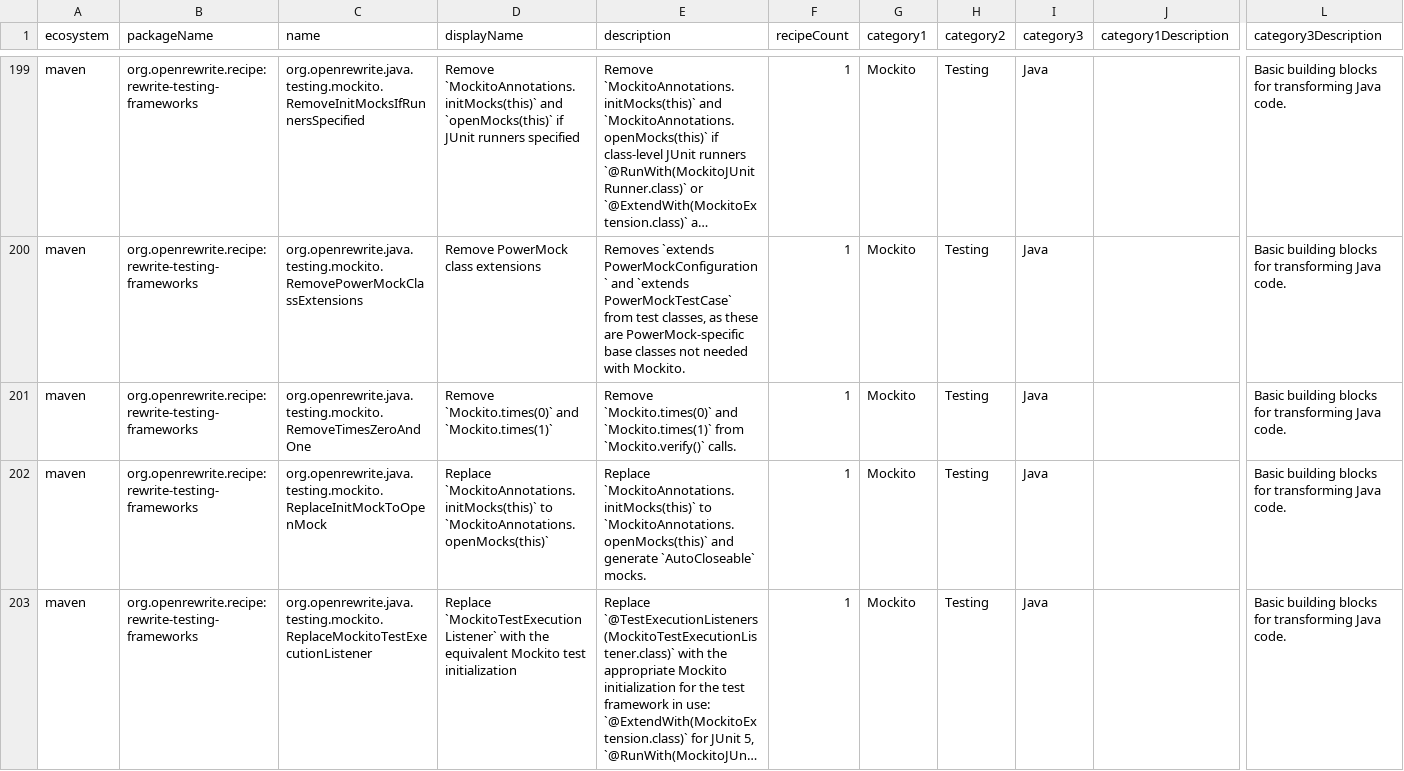
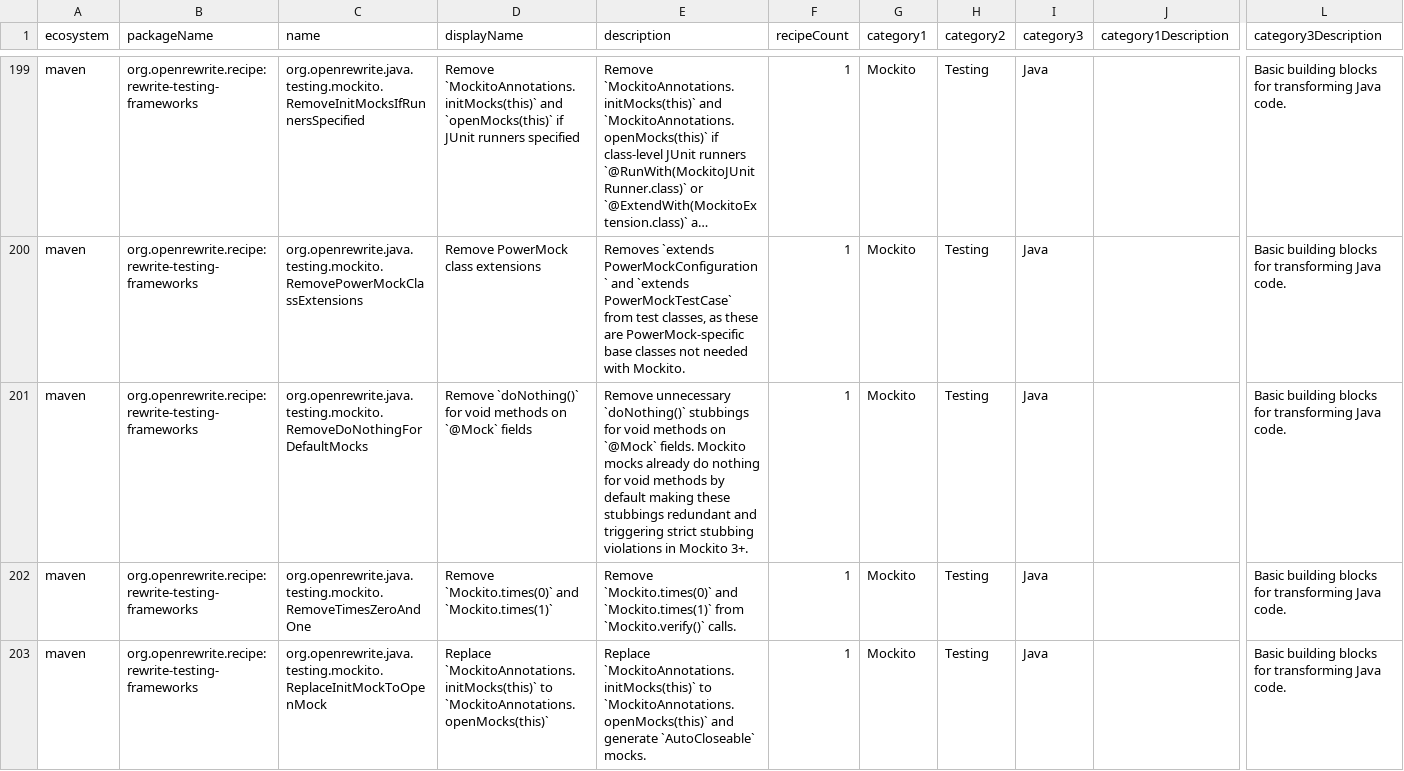
Before and after one commit to openrewrite/rewrite-testing-frameworks, a CSV file: src/main/resources/META-INF/rewrite/recipes.csv, drawn as a sheet; only a part is shown, gaps mark what is left out; the shorter side is filled out with more unchanged rows; long unchanged cells end in …; rows hold the shown columns only; the diff names each change by its address in the sheet, - before the commit and + after, or states it on an @@ line.

Commit message:
Add RemoveDoNothingForDefaultMocks recipe (#947)
* Add RemoveDoNothingForDefaultMocks recipe (#946)

Remove unnecessary `doNothing()` stubbings on `@Mock` fields that cause
UnnecessaryStubbingException after migrating to Mockito 3+.

* Remove redundant `false` from MethodMatcher constructors

`false` is the default for `matchOverrides`, so the single-arg
constructor is sufficient and consistent with the rest of the codebase.

---------

Co-authored-by: Tim te Beek <tim@moderne.io>

```diff
--- a/src/main/resources/META-INF/rewrite/recipes.csv
+++ b/src/main/resources/META-INF/rewrite/recipes.csv
+row 201: maven | org.openrewrite.recipe:rewrite-testing-frameworks | org.openrewrite.java.testing.mockito.RemoveDoNothingForDefaultMocks | Remove `doNothing()` for void methods on `@Mock` fields | Remove unnecessary `doNothing()` stubbings for void methods on `@Mock` fields. Mockito mocks already do nothing for void methods by default making these stubbings redundant and triggering strict stubbing violations in Mockito 3+. | 1 | Mockito | Testing | Java |  | Basic building blocks for transforming Java code.
```
Also changed, not shown: 3 other files.
